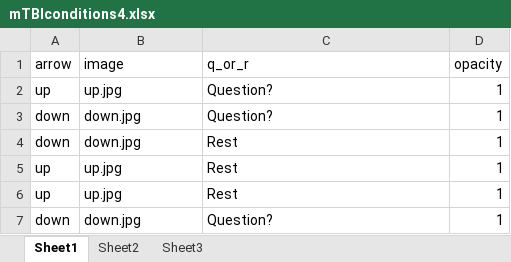
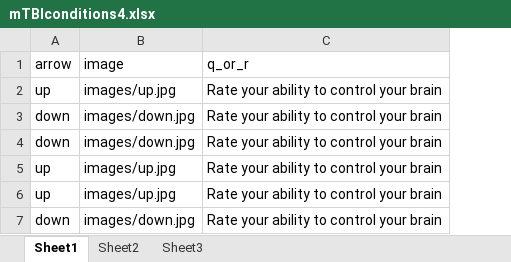
Before and after one commit to akeshavan/realtime, an Excel workbook: conditions/mTBIconditions4.xlsx, sheet Sheet1, drawn as a sheet; values as stored, in another font and other column widths than the file's, no borders; the diff names each change by its address in the sheet, - before the commit and + after, or states it on an @@ line.

```diff
--- a/conditions/mTBIconditions4.xlsx (sheet Sheet1)
+++ b/conditions/mTBIconditions4.xlsx (sheet Sheet1)
-column D (opacity), rows 2-7: all 1
-B2 (image): up.jpg
+B2 (image): images/up.jpg
-C2:C3 (q_or_r): Question?
+C2:C3 (q_or_r): Rate your ability to control your brain
-B3:B4 (image): down.jpg
+B3:B4 (image): images/down.jpg
-C4:C6 (q_or_r): Rest
+C4:C6 (q_or_r): Rate your ability to control your brain
-B5:B6 (image): up.jpg
+B5:B6 (image): images/up.jpg
-B7 (image): down.jpg
+B7 (image): images/down.jpg
-C7 (q_or_r): Question?
+C7 (q_or_r): Rate your ability to control your brain
```
Also changed, not shown: conditions/mTBIconditions2.xlsx, conditions/mTBIconditions3.xlsx, 7 other files.
